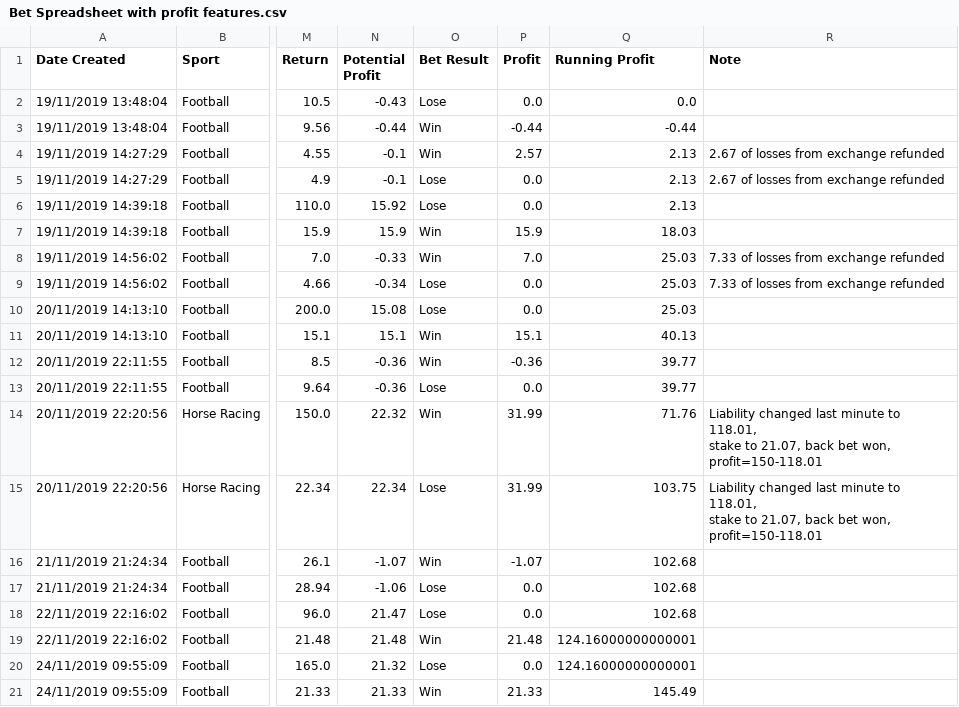
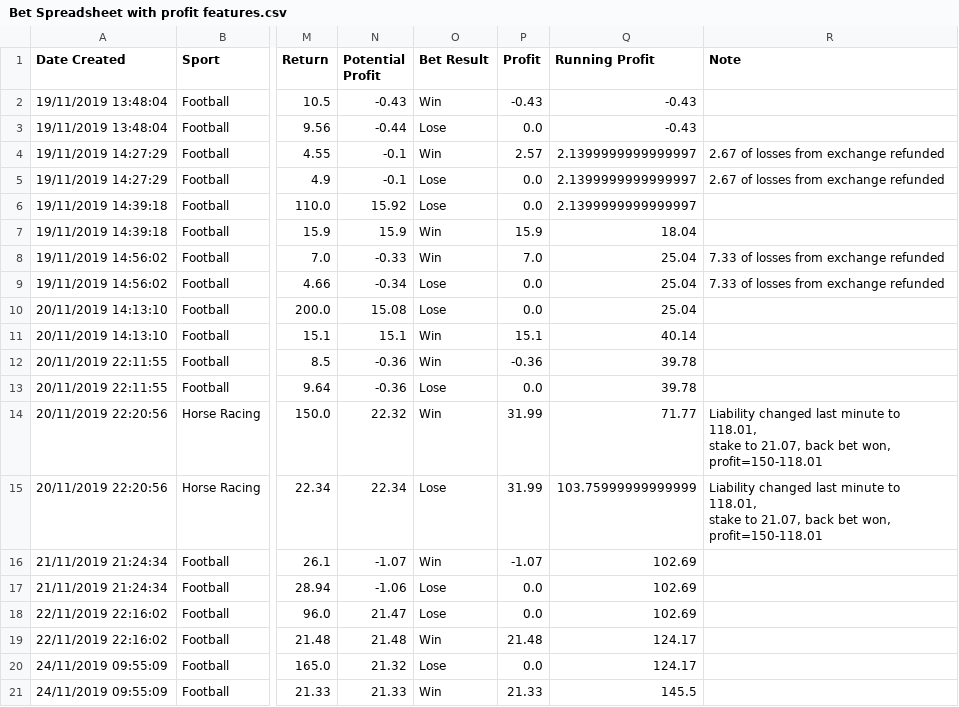
Before and after one commit to andrewhwest/Matched-Betting, a CSV file: Spreadsheet csv files/Cleaned spreadsheets/Bet Spreadsheet with profit features.csv, drawn as a sheet; only a part is shown, gaps mark what is left out; the diff names each change by its address in the sheet, - before the commit and + after, or states it on an @@ line.

```diff
--- a/Spreadsheet csv files/Cleaned spreadsheets/Bet Spreadsheet with profit features.csv
+++ b/Spreadsheet csv files/Cleaned spreadsheets/Bet Spreadsheet with profit features.csv
-O2 (Bet Result): Lose
+O2 (Bet Result): Win
-P2 (Profit): 0.0
+P2 (Profit): -0.43
-Q2 (Running Profit): 0.0
+Q2 (Running Profit): -0.43
-O3 (Bet Result): Win
+O3 (Bet Result): Lose
-P3 (Profit): -0.44
+P3 (Profit): 0.0
-Q3 (Running Profit): -0.44
+Q3 (Running Profit): -0.43
-Q4:Q6 (Running Profit): 2.13
+Q4:Q6 (Running Profit): 2.1399999999999997
-Q7 (Running Profit): 18.03
+Q7 (Running Profit): 18.04
-Q8:Q10 (Running Profit): 25.03
+Q8:Q10 (Running Profit): 25.04
-Q11 (Running Profit): 40.13
+Q11 (Running Profit): 40.14
-Q12:Q13 (Running Profit): 39.77
+Q12:Q13 (Running Profit): 39.78
-Q14 (Running Profit): 71.76
+Q14 (Running Profit): 71.77
-Q15 (Running Profit): 103.75
+Q15 (Running Profit): 103.75999999999999
-Q16:Q18 (Running Profit): 102.68
+Q16:Q18 (Running Profit): 102.69
-Q19:Q20 (Running Profit): 124.16000000000001
+Q19:Q20 (Running Profit): 124.17
-Q21 (Running Profit): 145.49
+Q21 (Running Profit): 145.5
```
Also changed, not shown: Spreadsheet csv files/Cleaned spreadsheets/Bet Spreadsheet with missing bets added.csv, Spreadsheet csv files/Cleaned spreadsheets/Bet Spreadsheet with new settled bets.csv, 9 other files.
